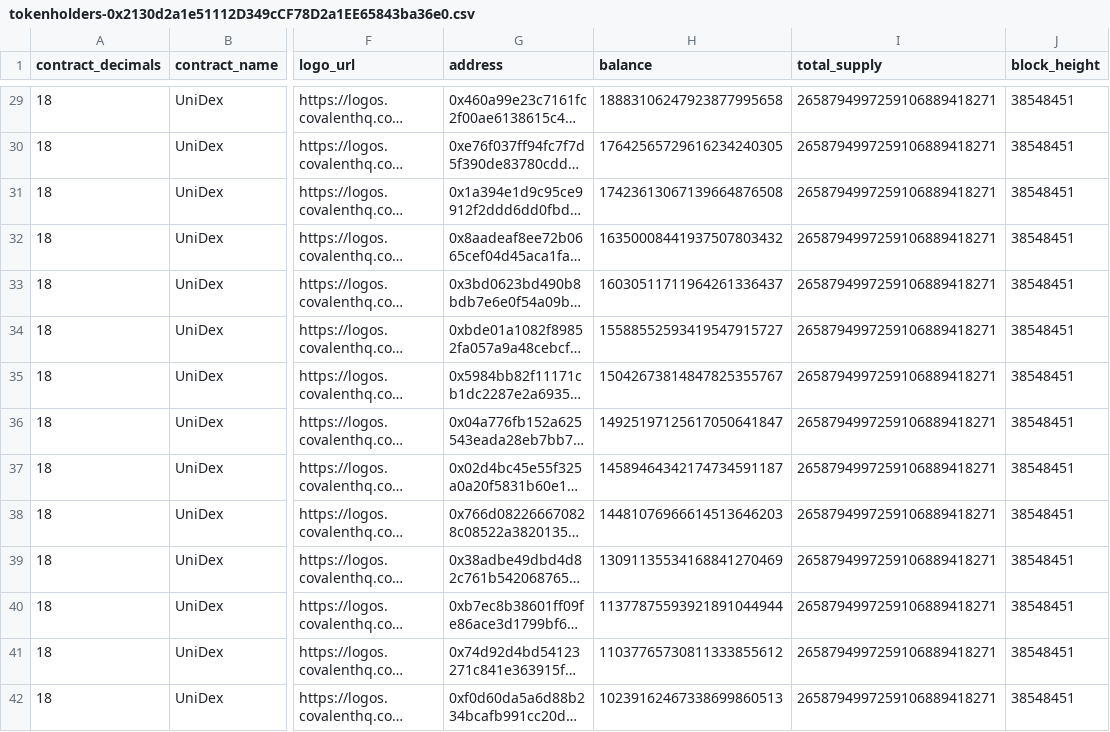
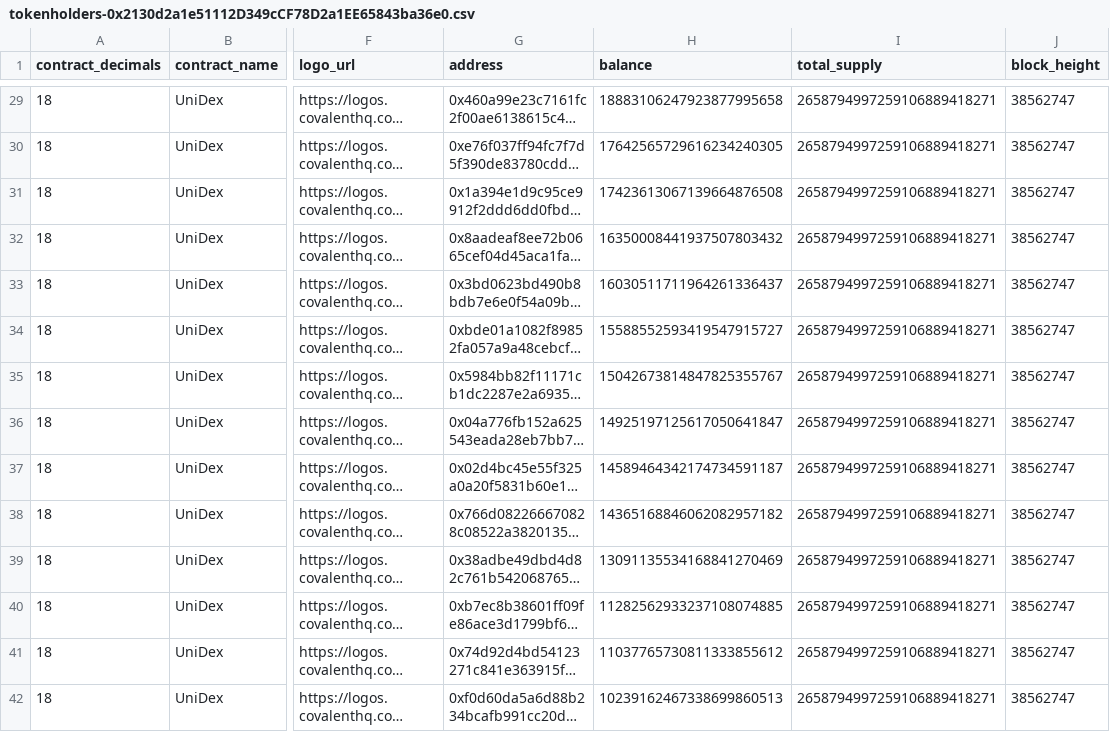
Before and after one commit to dlmobs/redistribute-fees, a CSV file: data/tokenholders-0x2130d2a1e51112D349cCF78D2a1EE65843ba36e0.csv, drawn as a sheet; only a part is shown, gaps mark what is left out; long unchanged cells end in …; the diff covers the shown part only; the diff names each change by its address in the sheet, - before the commit and + after, or states it on an @@ line.

```diff
--- a/data/tokenholders-0x2130d2a1e51112D349cCF78D2a1EE65843ba36e0.csv
+++ b/data/tokenholders-0x2130d2a1e51112D349cCF78D2a1EE65843ba36e0.csv
-J29:J42 (block_height): 38548451
+J29:J42 (block_height): 38562747
-H38 (balance): 14481076966614513646203
+H38 (balance): 14365168846062082957182
-H40 (balance): 11377875593921891044944
+H40 (balance): 11282562933237108074885
```
Also changed, not shown: 88 edited cells elsewhere in this file, data/tokenholders-0x95b3497bbcccc46a8f45f5cf54b0878b39f8d96c.csv, 10 other files.
